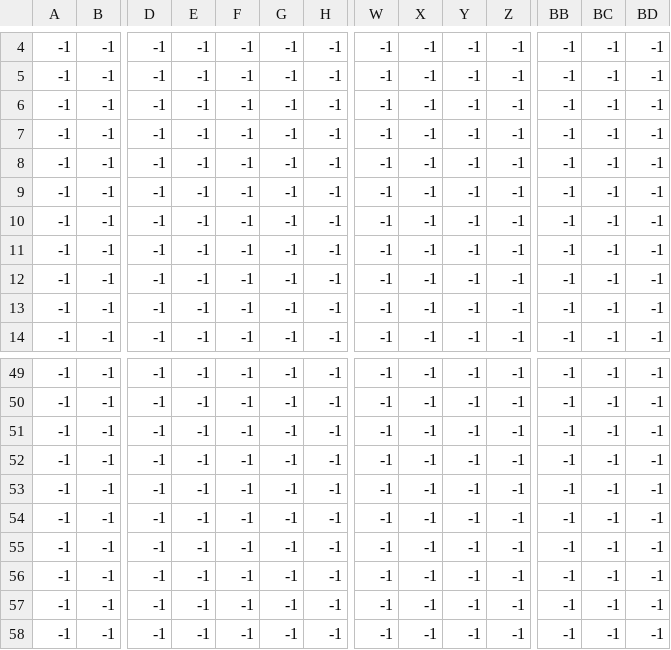
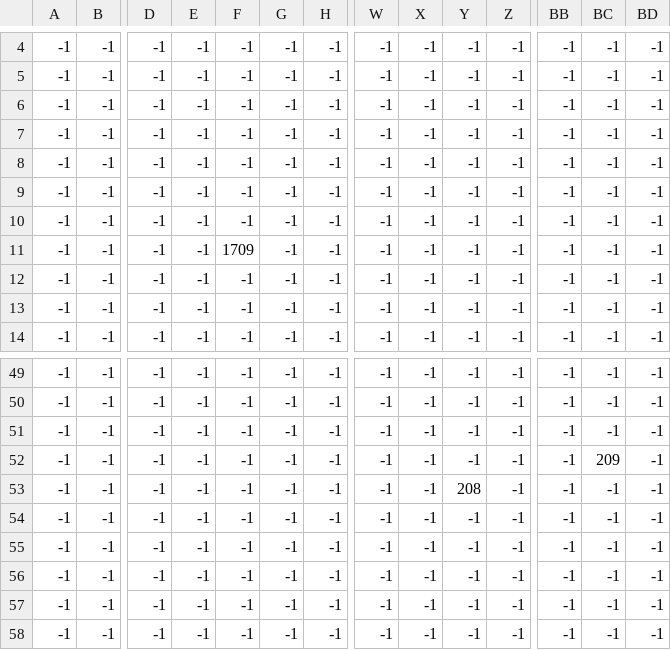
Before and after one commit to rogerthat1729/COP290-Assignment2, a CSV file: map/map1_Objects.csv, drawn as a sheet; only a part is shown, gaps mark what is left out; removed rows and columns are numbered as before the commit, all else as after; rows hold the shown columns only; the diff names each change by its address in the sheet, - before the commit and + after, or states it on an @@ line.

```diff
--- a/map/map1_Objects.csv
+++ b/map/map1_Objects.csv
+row 7: -1 | -1 | -1 | -1 | -1 | -1 | -1 | -1 | -1 | -1 | -1 | -1 | -1 | -1
-F11: -1
+F11: 1709
-row 11: -1 | -1 | -1 | -1 | -1 | -1 | -1 | -1 | -1 | -1 | -1 | -1 | -1 | -1
-BC52: -1
+BC52: 209
-Y53: -1
+Y53: 208
```
Also changed, not shown: map/map1_FloorBlocks.csv, map/new_map_files/map2_Objects.csv, 7 other files.
